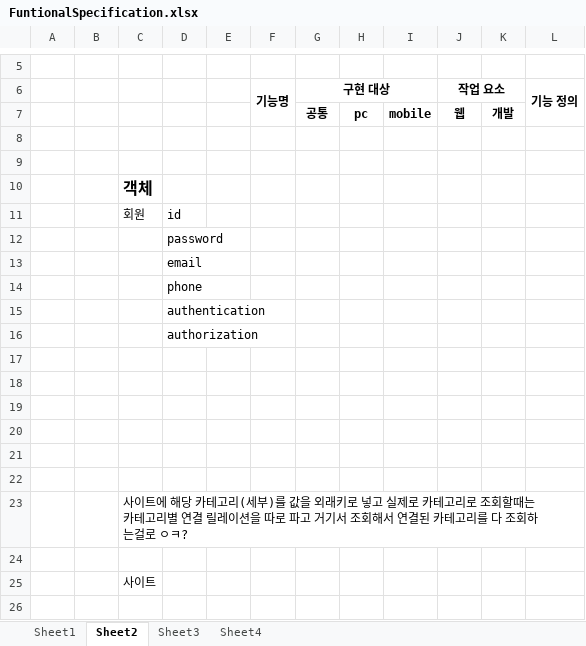
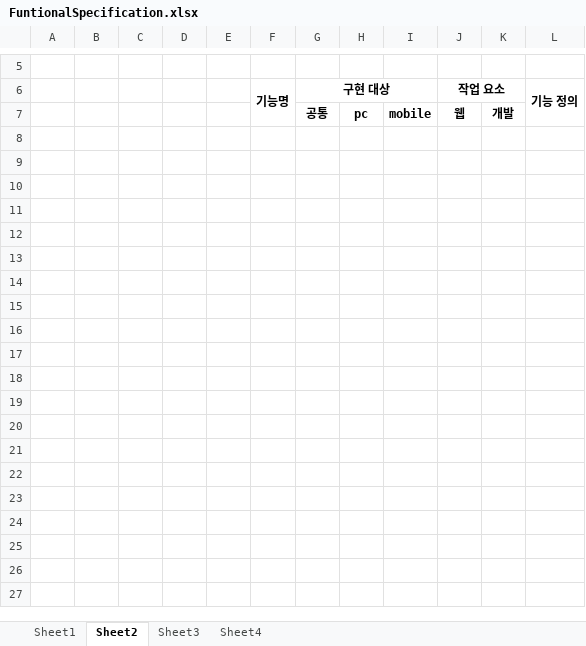
Before and after one commit to mygorithm2020/BookmarkProject, an Excel workbook: FuntionalSpecification.xlsx, sheet Sheet2, drawn as a sheet; only a part is shown, gaps mark what is left out; values as stored, in another font and other column widths than the file's, no borders; the diff covers the shown part only; the diff names each change by its address in the sheet, - before the commit and + after, or states it on an @@ line.

Commit message:
[u] : relation(junction) Table 엔터티 및 조회 구현, 코드 정리

```diff
--- a/FuntionalSpecification.xlsx (sheet Sheet2)
+++ b/FuntionalSpecification.xlsx (sheet Sheet2)
-row 8: (empty)
-row 9: (empty)
-row 10:  |  | 객체
-row 11:  |  | 회원 | id
-row 12:  |  |  | password
-row 13:  |  |  | email
-row 14:  |  |  | phone
-row 15:  |  |  | authentication
-row 16:  |  |  | authorization
-row 17: (empty)
-row 18: (empty)
-row 19: (empty)
-row 20: (empty)
-row 21: (empty)
-row 22: (empty)
-row 23:  |  | 사이트에 해당 카테고리(세부)를 값을 외래키로 넣고 실제로 카테고리로 조회할때는 카테고리별 연결 릴레이션을 따로 파고 거기서 조회해서 연결된 카테고리를 다 조회하는걸로 ㅇㅋ?
-row 24: (empty)
-row 25:  |  | 사이트
-row 26: (empty)
```
Also changed, not shown: 24 removed rows elsewhere in this sheet, sheet Sheet4, 16 other files.
